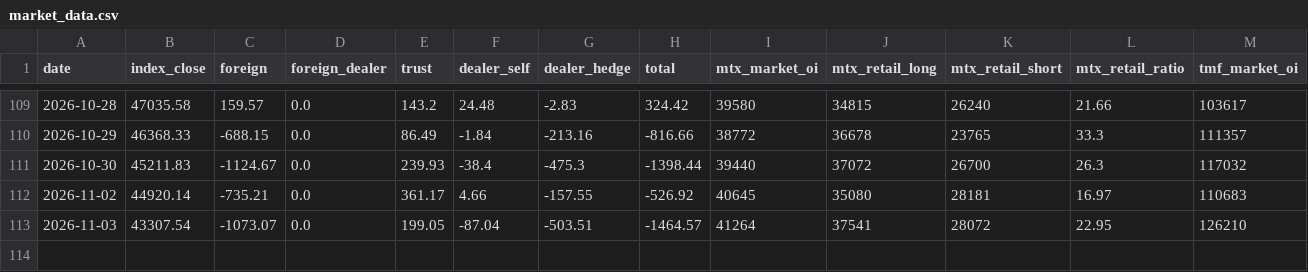
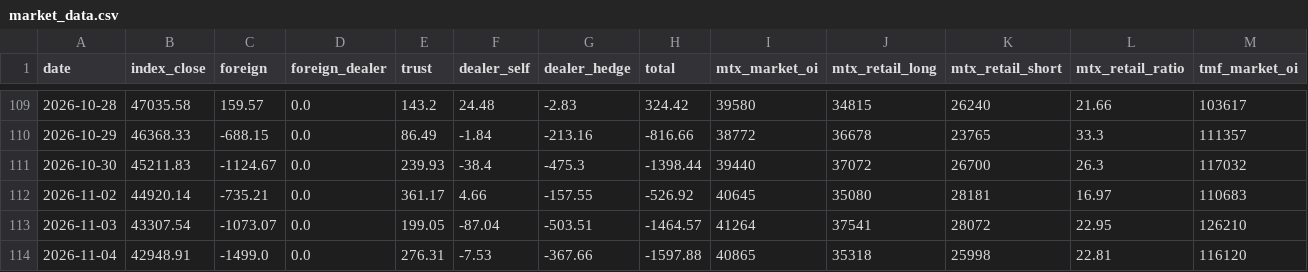
Before and after one commit to ed123698745ed-oss/panhou-charts, a CSV file: data/market_data.csv, drawn as a sheet; only a part is shown, gaps mark what is left out; rows hold the shown columns only; the diff names each change by its address in the sheet, - before the commit and + after, or states it on an @@ line.

Commit message:
update market data (2026-11-04)

```diff
--- a/data/market_data.csv
+++ b/data/market_data.csv
+row 114: 2026-11-04 | 42948.91 | -1499.0 | 0.0 | 276.31 | -7.53 | -367.66 | -1597.88 | 40865 | 35318 | 25998 | 22.81 | 116120
```
